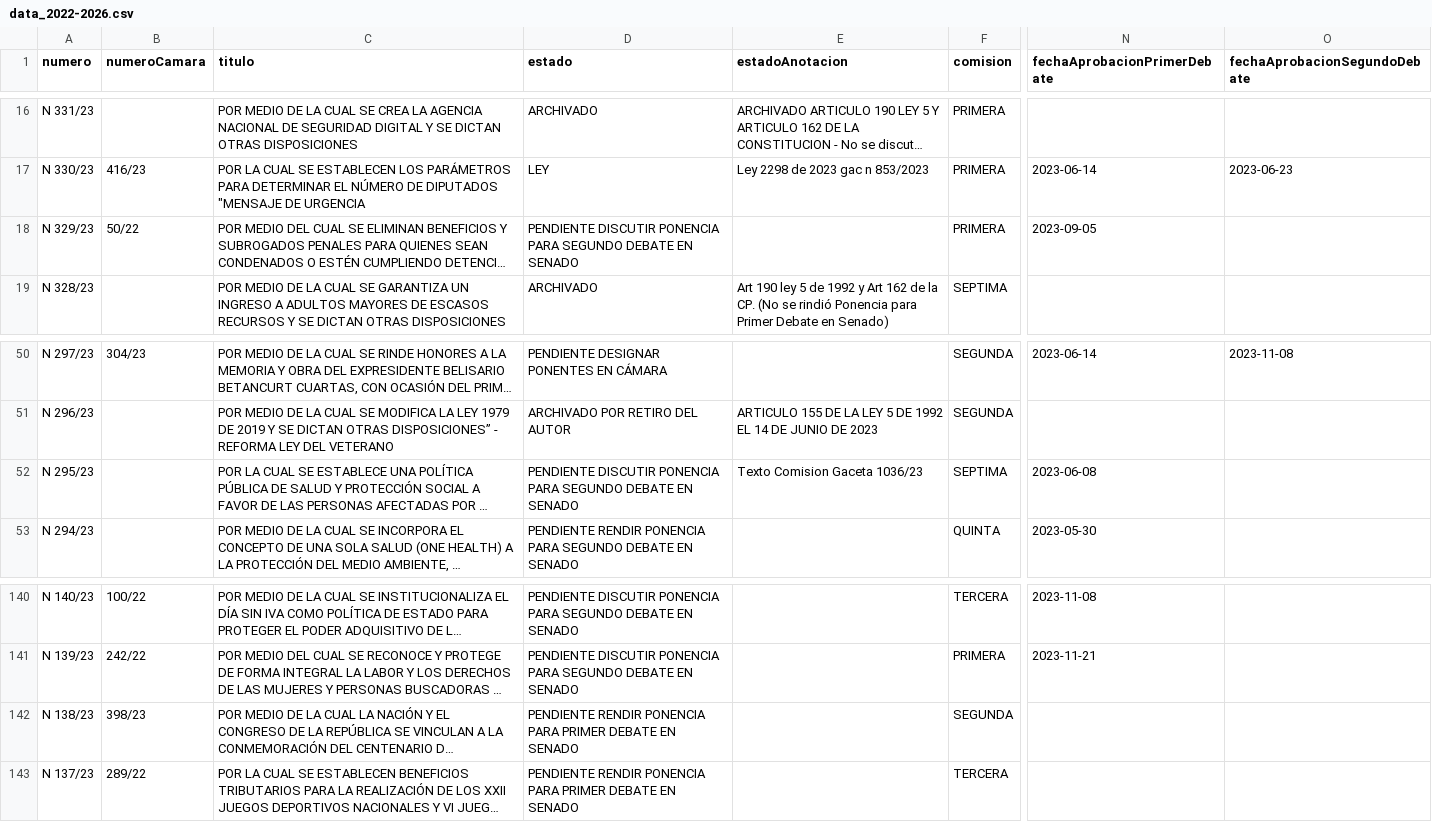
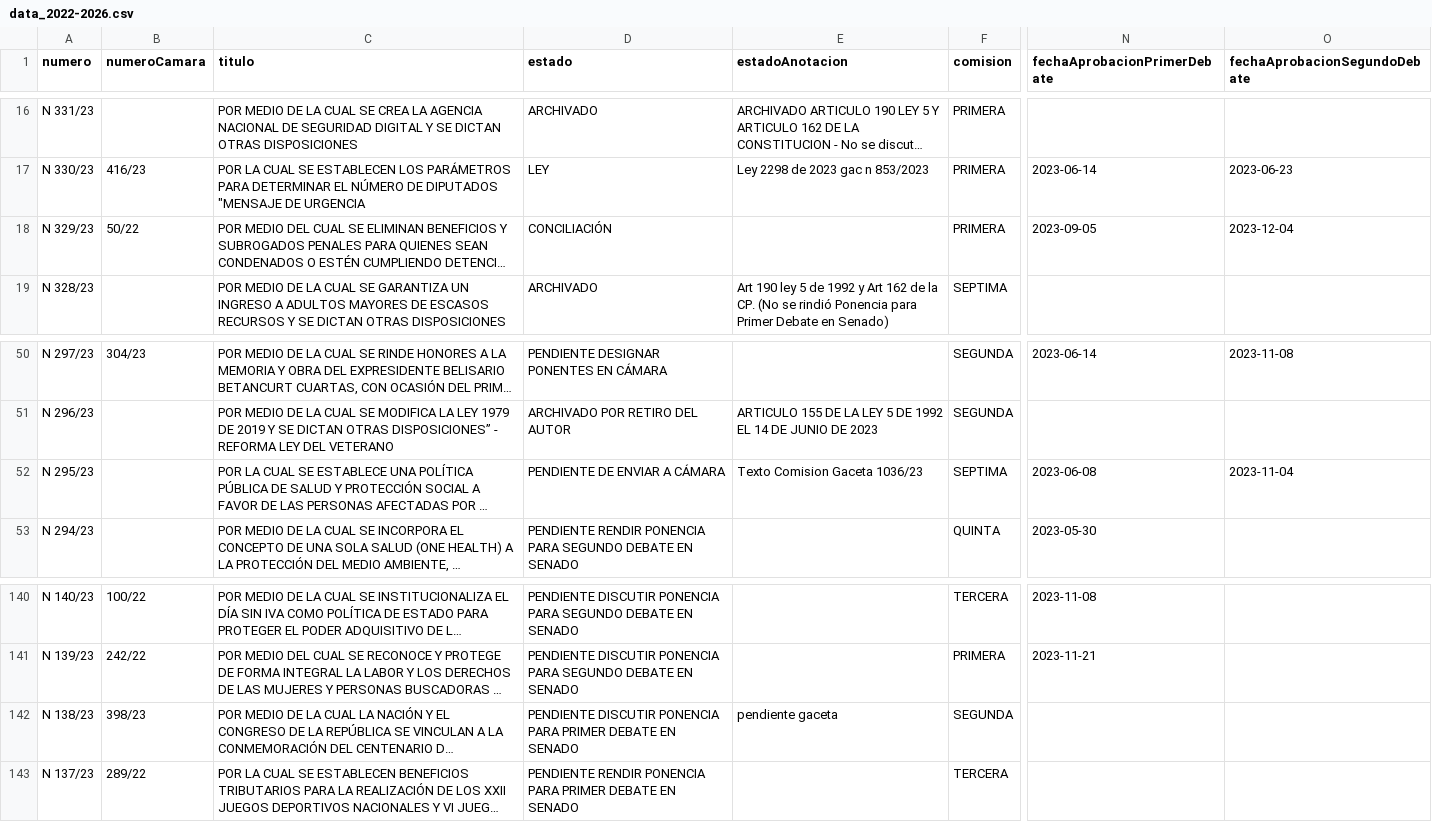
Before and after one commit to muniter/senado_crawler, a CSV file: output/data_2022-2026.csv, drawn as a sheet; only a part is shown, gaps mark what is left out; long unchanged cells end in …; the diff names each change by its address in the sheet, - before the commit and + after, or states it on an @@ line.

```diff
--- a/output/data_2022-2026.csv
+++ b/output/data_2022-2026.csv
-D18 (estado): PENDIENTE DISCUTIR PONENCIA PARA SEGUNDO DEBATE EN SENADO
+D18 (estado): CONCILIACIÓN
-O18 (fechaAprobacionSegundoDebate): (empty)
+O18 (fechaAprobacionSegundoDebate): 2023-12-04
-D52 (estado): PENDIENTE DISCUTIR PONENCIA PARA SEGUNDO DEBATE EN SENADO
+D52 (estado): PENDIENTE DE ENVIAR A CÁMARA
-O52 (fechaAprobacionSegundoDebate): (empty)
+O52 (fechaAprobacionSegundoDebate): 2023-11-04
-D142 (estado): PENDIENTE RENDIR PONENCIA PARA…
+D142 (estado): PENDIENTE DISCUTIR PONENCIA PARA…
-E142 (estadoAnotacion): (empty)
+E142 (estadoAnotacion): pendiente gaceta
```
Also changed, not shown: 2 other files.
